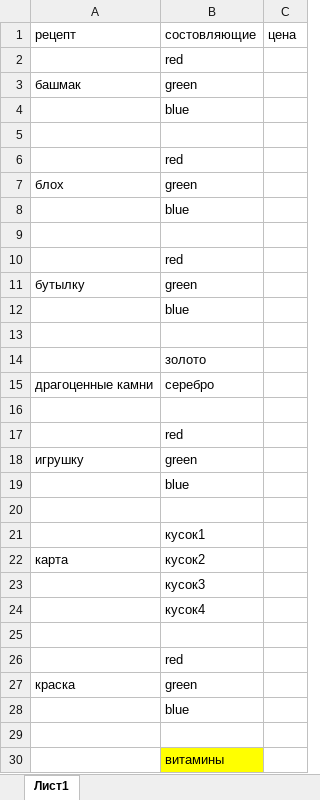
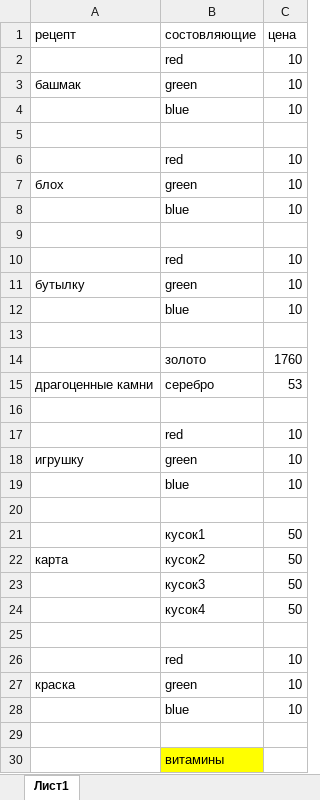
Before and after one commit to neshika/2019-2020, an Excel workbook: includes/resepts.xlsx, sheet Лист1, drawn as a sheet; only a part is shown; values as stored, in another font and other column widths than the file's, no borders; the diff covers the shown part only; the diff names each change by its address in the sheet, - before the commit and + after, or states it on an @@ line.

```diff
--- a/includes/resepts.xlsx (sheet Лист1)
+++ b/includes/resepts.xlsx (sheet Лист1)
-C2:C4 (цена): (empty)
+C2:C4 (цена): 10
-C6:C8 (цена): (empty)
+C6:C8 (цена): 10
-C10:C12 (цена): (empty)
+C10:C12 (цена): 10
-C14 (цена): (empty)
+C14 (цена): 1760
-C15 (цена): (empty)
+C15 (цена): 53
-C17:C19 (цена): (empty)
+C17:C19 (цена): 10
-C21:C24 (цена): (empty)
+C21:C24 (цена): 50
-C26:C28 (цена): (empty)
+C26:C28 (цена): 10
```
Also changed, not shown: 4 added rows, 28 edited cells and cell formats elsewhere in this sheet, 4 other files.
